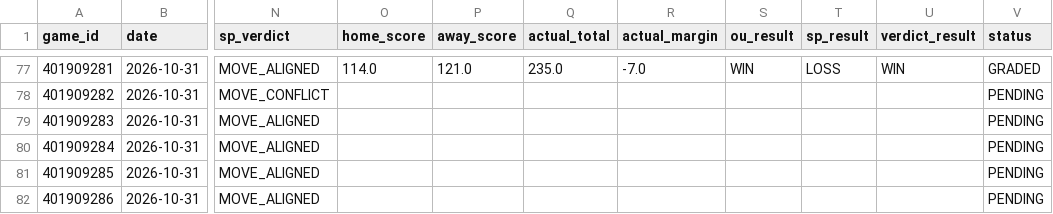
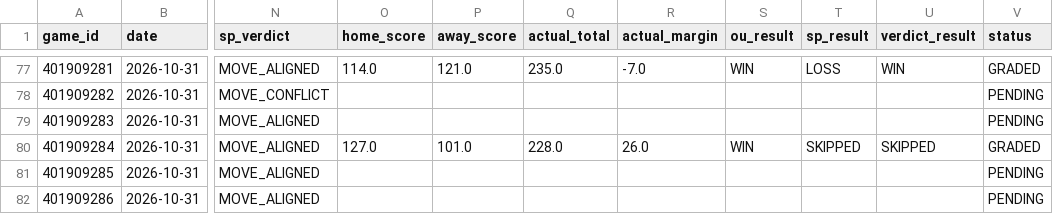
Before and after one commit to Thakky001/NBA, a CSV file: data/raw/predictions_ledger.csv, drawn as a sheet; only a part is shown, gaps mark what is left out; the diff names each change by its address in the sheet, - before the commit and + after, or states it on an @@ line.

```diff
--- a/data/raw/predictions_ledger.csv
+++ b/data/raw/predictions_ledger.csv
-O80 (home_score): (empty)
+O80 (home_score): 127.0
-P80 (away_score): (empty)
+P80 (away_score): 101.0
-Q80 (actual_total): (empty)
+Q80 (actual_total): 228.0
-R80 (actual_margin): (empty)
+R80 (actual_margin): 26.0
-S80 (ou_result): (empty)
+S80 (ou_result): WIN
-T80 (sp_result): (empty)
+T80 (sp_result): SKIPPED
-U80 (verdict_result): (empty)
+U80 (verdict_result): SKIPPED
-V80 (status): PENDING
+V80 (status): GRADED
```
